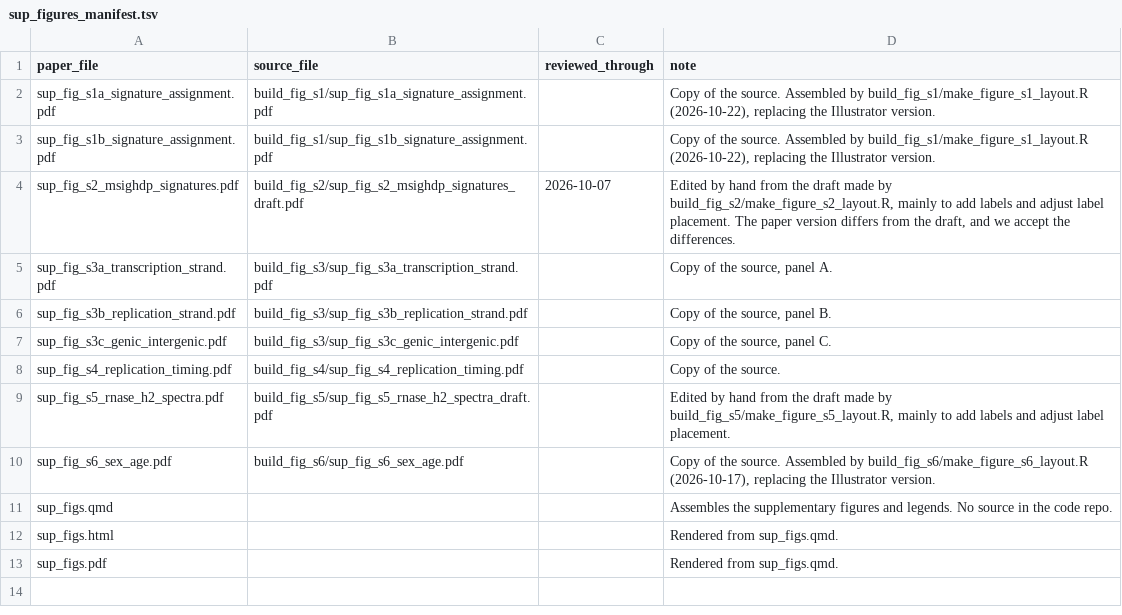
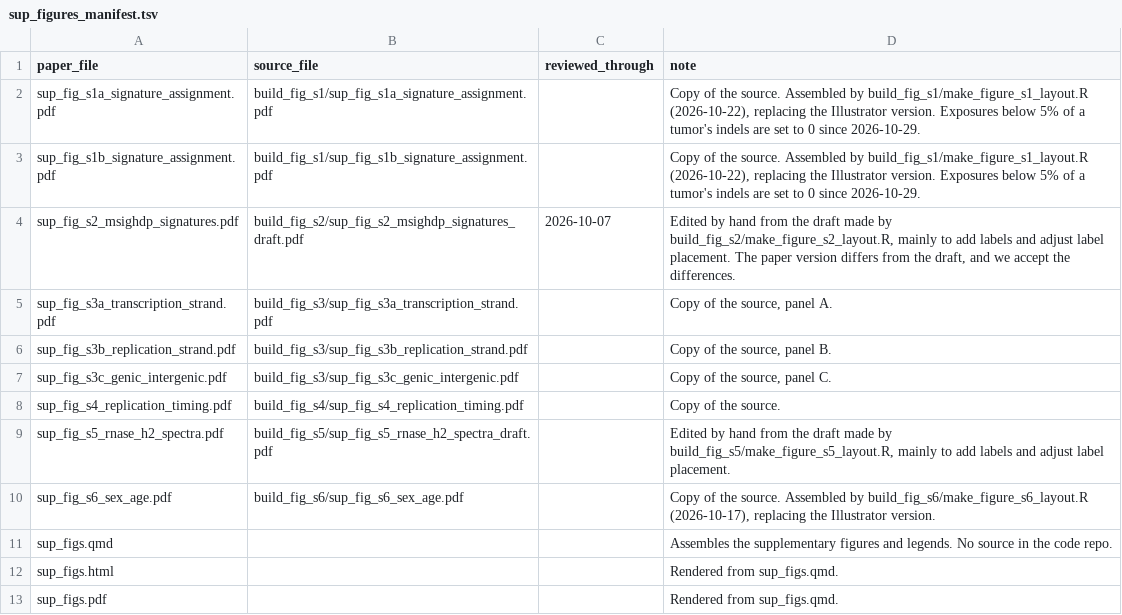
Before and after one commit to liumoLM/Liu2024, a TSV file: sup_figures_manifest.tsv, drawn as a sheet.

```diff
--- a/sup_figures_manifest.tsv
+++ b/sup_figures_manifest.tsv
@@ -1,4 +1,4 @@
 paper_file	source_file	reviewed_through	note
-sup_fig_s1a_signature_assignment.pdf	build_fig_s1/sup_fig_s1a_signature_assignment.pdf		Copy of the source. Assembled by build_fig_s1/make_figure_s1_layout.R (2026-10-22), replacing the Illustrator version.
-sup_fig_s1b_signature_assignment.pdf	build_fig_s1/sup_fig_s1b_signature_assignment.pdf		Copy of the source. Assembled by build_fig_s1/make_figure_s1_layout.R (2026-10-22), replacing the Illustrator version.
+sup_fig_s1a_signature_assignment.pdf	build_fig_s1/sup_fig_s1a_signature_assignment.pdf		Copy of the source. Assembled by build_fig_s1/make_figure_s1_layout.R (2026-10-22), replacing the Illustrator version. Exposures below 5% of a tumor's indels are set to 0 since 2026-10-29.
+sup_fig_s1b_signature_assignment.pdf	build_fig_s1/sup_fig_s1b_signature_assignment.pdf		Copy of the source. Assembled by build_fig_s1/make_figure_s1_layout.R (2026-10-22), replacing the Illustrator version. Exposures below 5% of a tumor's indels are set to 0 since 2026-10-29.
 sup_fig_s2_msighdp_signatures.pdf	build_fig_s2/sup_fig_s2_msighdp_signatures_draft.pdf	2026-10-07	Edited by hand from the draft made by build_fig_s2/make_figure_s2_layout.R, mainly to add labels and adjust label placement. The paper version differs from the draft, and we accept the differences.
```
Also changed, not shown: 5 other files.
